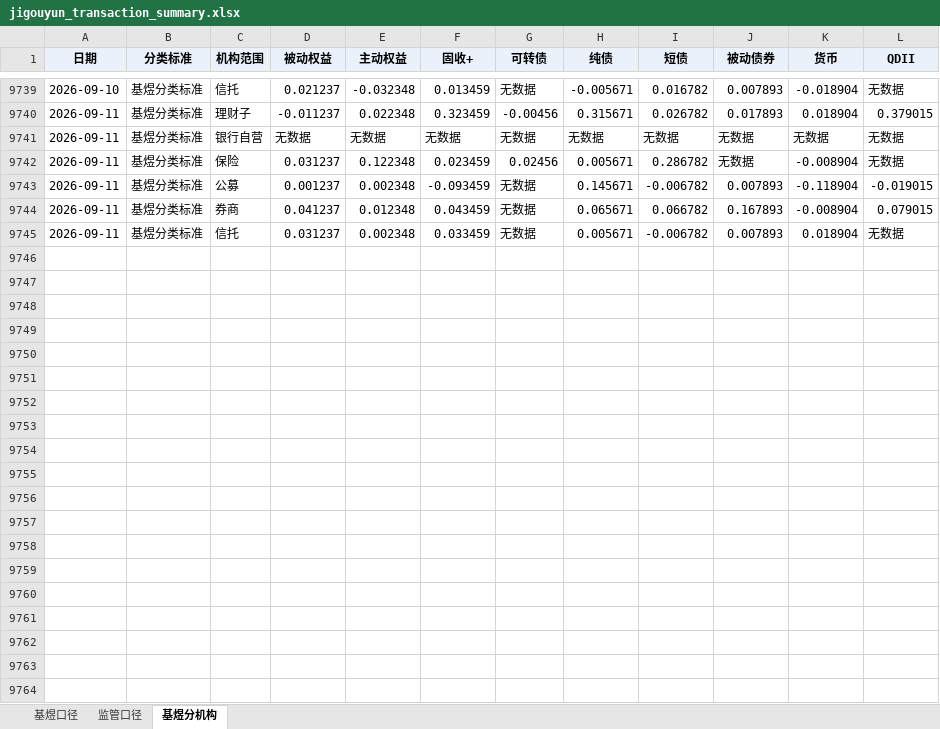
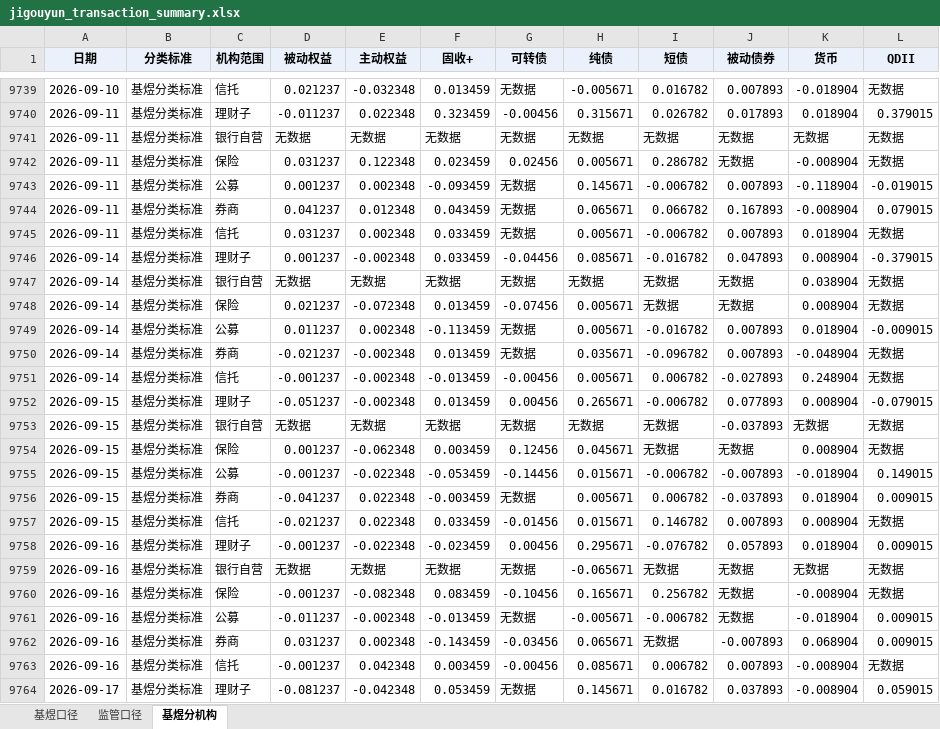
Before and after one commit to ChrisIsirhC/local-bond-strategy-lab, an Excel workbook: data_processed/data更新/jigouyun_transaction_summary.xlsx, sheet 基煜分机构, drawn as a sheet; only a part is shown, gaps mark what is left out; values as stored, in another font and other column widths than the file's, no borders; the diff covers the shown part only; the diff names each change by its address in the sheet, - before the commit and + after, or states it on an @@ line.

Commit message:
Preserve long archive identities and publish updated data

```diff
--- a/data_processed/data更新/jigouyun_transaction_summary.xlsx (sheet 基煜分机构)
+++ b/data_processed/data更新/jigouyun_transaction_summary.xlsx (sheet 基煜分机构)
+row 9746: 2026-09-14 | 基煜分类标准 | 理财子 | 0.001237 | -0.002348 | 0.033459 | -0.04456 | 0.085671 | -0.016782 | 0.047893 | 0.008904 | -0.379015
+row 9747: 2026-09-14 | 基煜分类标准 | 银行自营 | 无数据 | 无数据 | 无数据 | 无数据 | 无数据 | 无数据 | 无数据 | 0.038904 | 无数据
+row 9748: 2026-09-14 | 基煜分类标准 | 保险 | 0.021237 | -0.072348 | 0.013459 | -0.07456 | 0.005671 | 无数据 | 无数据 | 0.008904 | 无数据
+row 9749: 2026-09-14 | 基煜分类标准 | 公募 | 0.011237 | 0.002348 | -0.113459 | 无数据 | 0.005671 | -0.016782 | 0.007893 | 0.018904 | -0.009015
+row 9750: 2026-09-14 | 基煜分类标准 | 券商 | -0.021237 | -0.002348 | 0.013459 | 无数据 | 0.035671 | -0.096782 | 0.007893 | -0.048904 | 无数据
+row 9751: 2026-09-14 | 基煜分类标准 | 信托 | -0.001237 | -0.002348 | -0.013459 | -0.00456 | 0.005671 | 0.006782 | -0.027893 | 0.248904 | 无数据
+row 9752: 2026-09-15 | 基煜分类标准 | 理财子 | -0.051237 | -0.002348 | 0.013459 | 0.00456 | 0.265671 | -0.006782 | 0.077893 | 0.008904 | -0.079015
+row 9753: 2026-09-15 | 基煜分类标准 | 银行自营 | 无数据 | 无数据 | 无数据 | 无数据 | 无数据 | 无数据 | -0.037893 | 无数据 | 无数据
+row 9754: 2026-09-15 | 基煜分类标准 | 保险 | 0.001237 | -0.062348 | 0.003459 | 0.12456 | 0.045671 | 无数据 | 无数据 | 0.008904 | 无数据
+row 9755: 2026-09-15 | 基煜分类标准 | 公募 | -0.001237 | -0.022348 | -0.053459 | -0.14456 | 0.015671 | -0.006782 | -0.007893 | -0.018904 | 0.149015
+row 9756: 2026-09-15 | 基煜分类标准 | 券商 | -0.041237 | 0.022348 | -0.003459 | 无数据 | 0.005671 | 0.006782 | -0.037893 | 0.018904 | 0.009015
+row 9757: 2026-09-15 | 基煜分类标准 | 信托 | -0.021237 | 0.022348 | 0.033459 | -0.01456 | 0.015671 | 0.146782 | 0.007893 | 0.008904 | 无数据
+row 9758: 2026-09-16 | 基煜分类标准 | 理财子 | -0.001237 | -0.022348 | -0.023459 | 0.00456 | 0.295671 | -0.076782 | 0.057893 | 0.018904 | 0.009015
+row 9759: 2026-09-16 | 基煜分类标准 | 银行自营 | 无数据 | 无数据 | 无数据 | 无数据 | -0.065671 | 无数据 | 无数据 | 无数据 | 无数据
+row 9760: 2026-09-16 | 基煜分类标准 | 保险 | -0.001237 | -0.082348 | 0.083459 | -0.10456 | 0.165671 | 0.256782 | 无数据 | -0.008904 | 无数据
+row 9761: 2026-09-16 | 基煜分类标准 | 公募 | -0.011237 | -0.002348 | -0.013459 | 无数据 | -0.005671 | -0.006782 | 无数据 | -0.018904 | 0.009015
+row 9762: 2026-09-16 | 基煜分类标准 | 券商 | 0.031237 | 0.002348 | -0.143459 | -0.03456 | 0.065671 | 无数据 | -0.007893 | 0.068904 | 0.009015
+row 9763: 2026-09-16 | 基煜分类标准 | 信托 | -0.001237 | 0.042348 | 0.003459 | -0.00456 | 0.085671 | 0.006782 | 0.007893 | -0.008904 | 无数据
+row 9764: 2026-09-17 | 基煜分类标准 | 理财子 | -0.081237 | -0.042348 | 0.053459 | 无数据 | 0.145671 | 0.016782 | 0.037893 | -0.008904 | 0.059015
```
Also changed, not shown: 11 added rows elsewhere in this sheet, sheet 基煜口径, sheet 监管口径, benchmark_data/10Y国债地债YTM.xlsx, 47 other files.
